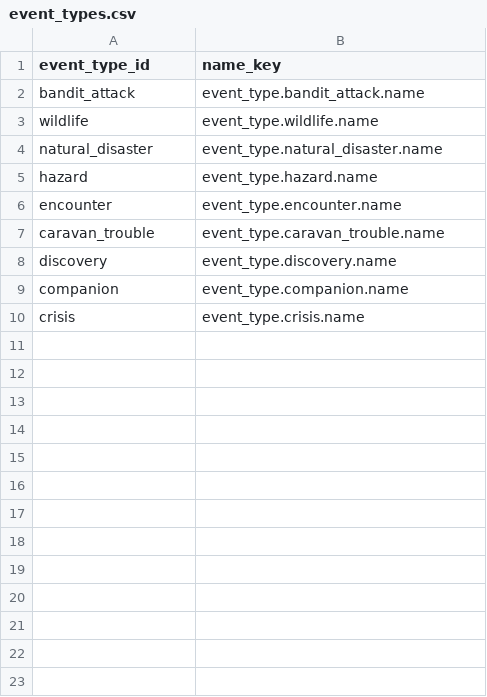
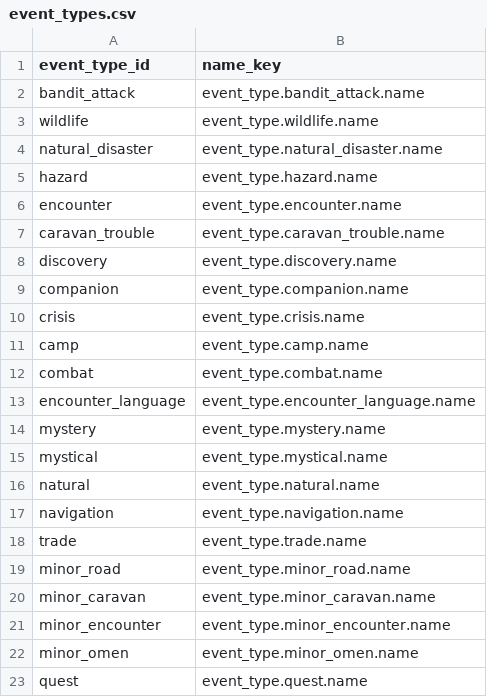
Before and after one commit to D9eka/SilkPathJourney, a CSV file: Assets/Internal/Data/__source_csv/event_types.csv, drawn as a sheet; the diff names each change by its address in the sheet, - before the commit and + after, or states it on an @@ line.

Commit message:
Контентное расширение событий
- Добавлено 14 новых типов событий: camp, combat, crisis, trade, и др.
- Добавлено 9 новых типов исходов и 3 новых типа условий
- event_skill_checks вырос с 13 до ~158 записей (новые проверки для всех биомов)

```diff
--- a/Assets/Internal/Data/__source_csv/event_types.csv
+++ b/Assets/Internal/Data/__source_csv/event_types.csv
+row 11: camp | event_type.camp.name
+row 12: combat | event_type.combat.name
+row 13: encounter_language | event_type.encounter_language.name
+row 14: mystery | event_type.mystery.name
+row 15: mystical | event_type.mystical.name
+row 16: natural | event_type.natural.name
+row 17: navigation | event_type.navigation.name
+row 18: trade | event_type.trade.name
+row 19: minor_road | event_type.minor_road.name
+row 20: minor_caravan | event_type.minor_caravan.name
+row 21: minor_encounter | event_type.minor_encounter.name
+row 22: minor_omen | event_type.minor_omen.name
+row 23: quest | event_type.quest.name
```
Also changed, not shown: Assets/Internal/Data/__source_csv/event_condition_types.csv, Assets/Internal/Data/__source_csv/road_events.csv, 10 other files.
